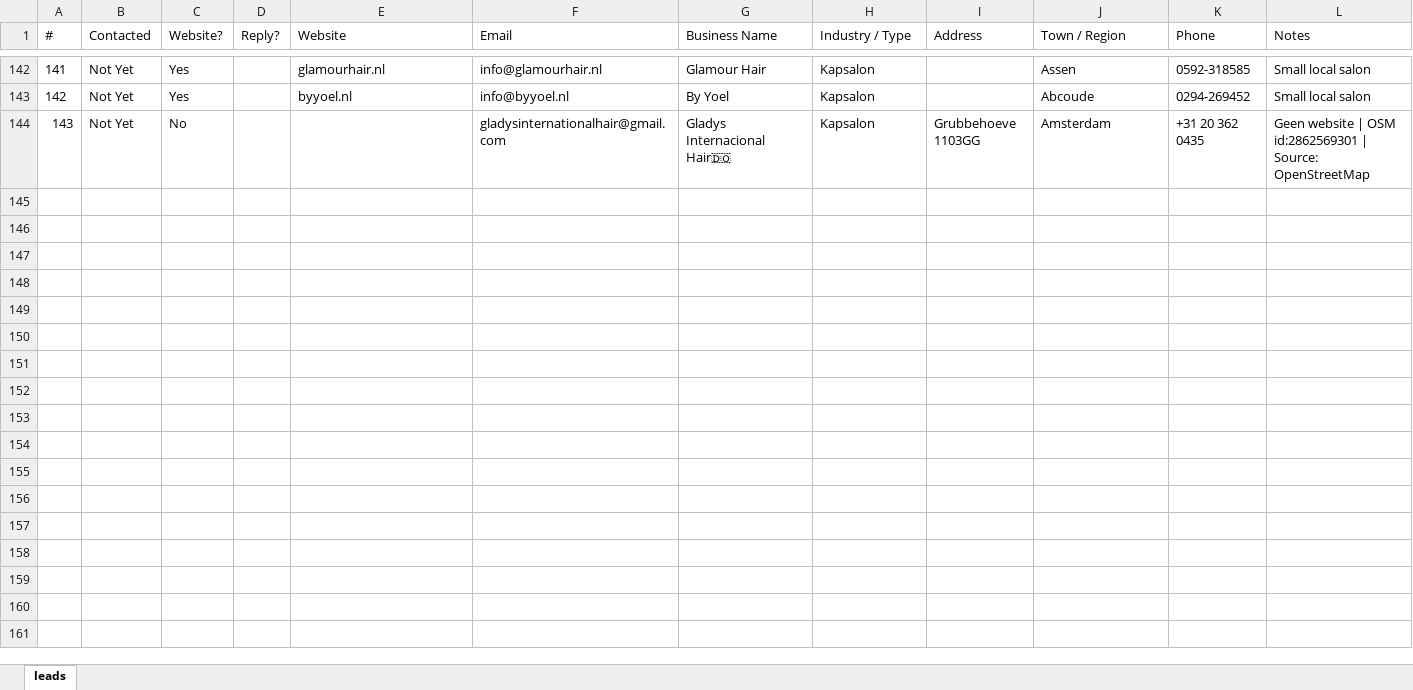
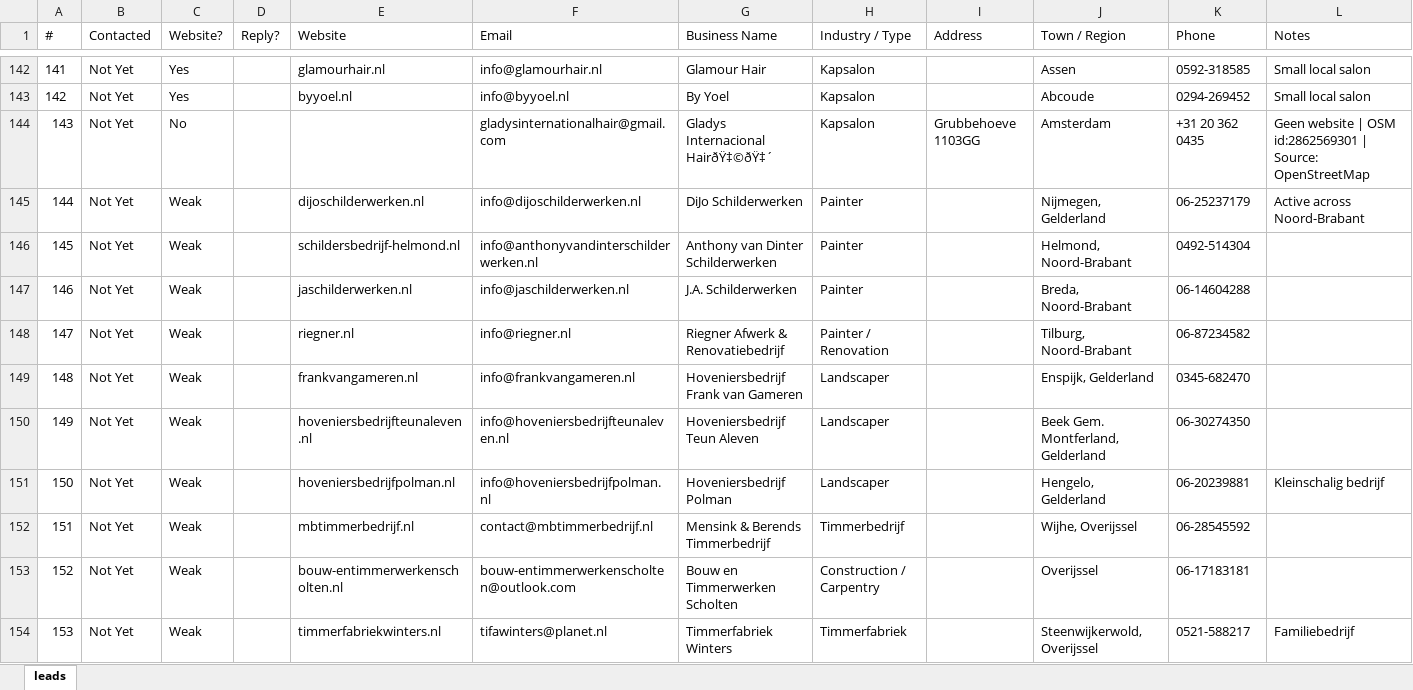
Before and after one commit to CsabaVK/WebKreatives, an Excel workbook: leads/Leads.xlsx, sheet leads, drawn as a sheet; only a part is shown, gaps mark what is left out; values as stored, in another font and other column widths than the file's, no borders; the diff covers the shown part only; the diff names each change by its address in the sheet, - before the commit and + after, or states it on an @@ line.

Commit message:
Add 20 new WebKreatives leads

```diff
--- a/leads/Leads.xlsx (sheet leads)
+++ b/leads/Leads.xlsx (sheet leads)
-G144 (Business Name): Gladys Internacional Hair🇩🇴
+G144 (Business Name): Gladys Internacional HairðŸ‡©ðŸ‡´
+row 145: 144 | Not Yet | Weak |  | dijoschilderwerken.nl | info@dijoschilderwerken.nl | DiJo Schilderwerken | Painter |  | Nijmegen, Gelderland | 06-25237179 | Active across Noord-Brabant
+row 146: 145 | Not Yet | Weak |  | schildersbedrijf-helmond.nl | info@anthonyvandinterschilderwerken.nl | Anthony van Dinter Schilderwerken | Painter |  | Helmond, Noord-Brabant | 0492-514304
+row 147: 146 | Not Yet | Weak |  | jaschilderwerken.nl | info@jaschilderwerken.nl | J.A. Schilderwerken | Painter |  | Breda, Noord-Brabant | 06-14604288
+row 148: 147 | Not Yet | Weak |  | riegner.nl | info@riegner.nl | Riegner Afwerk & Renovatiebedrijf | Painter / Renovation |  | Tilburg, Noord-Brabant | 06-87234582
+row 149: 148 | Not Yet | Weak |  | frankvangameren.nl | info@frankvangameren.nl | Hoveniersbedrijf Frank van Gameren | Landscaper |  | Enspijk, Gelderland | 0345-682470
+row 150: 149 | Not Yet | Weak |  | hoveniersbedrijfteunaleven.nl | info@hoveniersbedrijfteunaleven.nl | Hoveniersbedrijf Teun Aleven | Landscaper |  | Beek Gem. Montferland, Gelderland | 06-30274350
+row 151: 150 | Not Yet | Weak |  | hoveniersbedrijfpolman.nl | info@hoveniersbedrijfpolman.nl | Hoveniersbedrijf Polman | Landscaper |  | Hengelo, Gelderland | 06-20239881 | Kleinschalig bedrijf
+row 152: 151 | Not Yet | Weak |  | mbtimmerbedrijf.nl | contact@mbtimmerbedrijf.nl | Mensink & Berends Timmerbedrijf | Timmerbedrijf |  | Wijhe, Overijssel | 06-28545592
+row 153: 152 | Not Yet | Weak |  | bouw-entimmerwerkenscholten.nl | bouw-entimmerwerkenscholten@outlook.com | Bouw en Timmerwerken Scholten | Construction / Carpentry |  | Overijssel | 06-17183181
+row 154: 153 | Not Yet | Weak |  | timmerfabriekwinters.nl | tifawinters@planet.nl | Timmerfabriek Winters | Timmerfabriek |  | Steenwijkerwold, Overijssel | 0521-588217 | Familiebedrijf
```
Also changed, not shown: 10 added rows elsewhere in this sheet.
